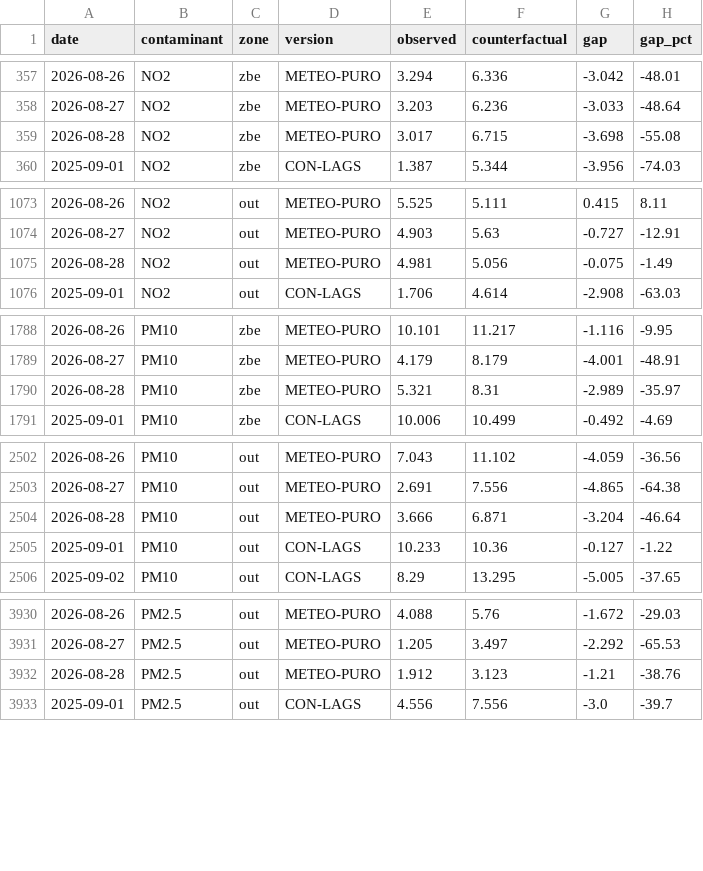
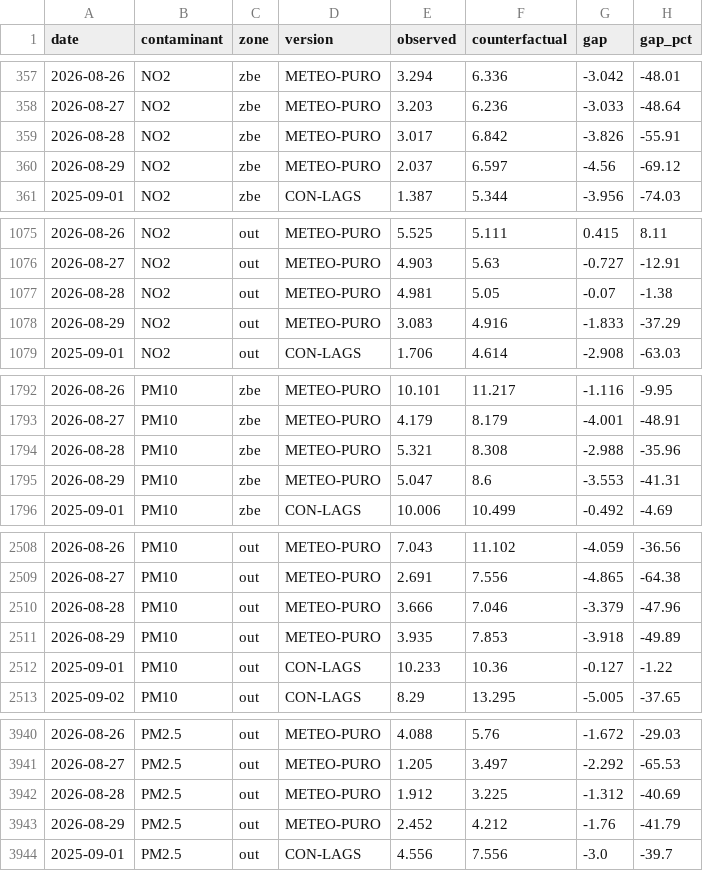
Before and after one commit to eortas/Gasteiz_air_quality, a CSV file: models/counterfactual_gap_v8.csv, drawn as a sheet; only a part is shown, gaps mark what is left out; the diff covers the shown part only.

```diff
--- a/models/counterfactual_gap_v8.csv
+++ b/models/counterfactual_gap_v8.csv
@@ -358,3 +358,4 @@ date,contaminant,zone,version,observed,counterfactual,gap,gap_pct
 2026-08-27,NO2,zbe,METEO-PURO,3.203,6.236,-3.033,-48.64
-2026-08-28,NO2,zbe,METEO-PURO,3.017,6.715,-3.698,-55.08
+2026-08-28,NO2,zbe,METEO-PURO,3.017,6.842,-3.826,-55.91
+2026-08-29,NO2,zbe,METEO-PURO,2.037,6.597,-4.56,-69.12
 2025-09-01,NO2,zbe,CON-LAGS,1.387,5.344,-3.956,-74.03
@@ -1074,3 +1076,4 @@ date,contaminant,zone,version,observed,counterfactual,gap,gap_pct
 2026-08-27,NO2,out,METEO-PURO,4.903,5.63,-0.727,-12.91
-2026-08-28,NO2,out,METEO-PURO,4.981,5.056,-0.075,-1.49
+2026-08-28,NO2,out,METEO-PURO,4.981,5.05,-0.07,-1.38
+2026-08-29,NO2,out,METEO-PURO,3.083,4.916,-1.833,-37.29
 2025-09-01,NO2,out,CON-LAGS,1.706,4.614,-2.908,-63.03
@@ -1789,3 +1793,4 @@ date,contaminant,zone,version,observed,counterfactual,gap,gap_pct
 2026-08-27,PM10,zbe,METEO-PURO,4.179,8.179,-4.001,-48.91
-2026-08-28,PM10,zbe,METEO-PURO,5.321,8.31,-2.989,-35.97
+2026-08-28,PM10,zbe,METEO-PURO,5.321,8.308,-2.988,-35.96
+2026-08-29,PM10,zbe,METEO-PURO,5.047,8.6,-3.553,-41.31
 2025-09-01,PM10,zbe,CON-LAGS,10.006,10.499,-0.492,-4.69
@@ -2503,3 +2509,4 @@ date,contaminant,zone,version,observed,counterfactual,gap,gap_pct
 2026-08-27,PM10,out,METEO-PURO,2.691,7.556,-4.865,-64.38
-2026-08-28,PM10,out,METEO-PURO,3.666,6.871,-3.204,-46.64
+2026-08-28,PM10,out,METEO-PURO,3.666,7.046,-3.379,-47.96
+2026-08-29,PM10,out,METEO-PURO,3.935,7.853,-3.918,-49.89
 2025-09-01,PM10,out,CON-LAGS,10.233,10.36,-0.127,-1.22
@@ -3931,3 +3941,4 @@ date,contaminant,zone,version,observed,counterfactual,gap,gap_pct
 2026-08-27,PM2.5,out,METEO-PURO,1.205,3.497,-2.292,-65.53
-2026-08-28,PM2.5,out,METEO-PURO,1.912,3.123,-1.21,-38.76
+2026-08-28,PM2.5,out,METEO-PURO,1.912,3.225,-1.312,-40.69
+2026-08-29,PM2.5,out,METEO-PURO,2.452,4.212,-1.76,-41.79
 2025-09-01,PM2.5,out,CON-LAGS,4.556,7.556,-3.0,-39.7
```
Also changed, not shown: 7 added rows and 3 edited cells elsewhere in this file, data/processed/station_daily.csv, 34 other files.
